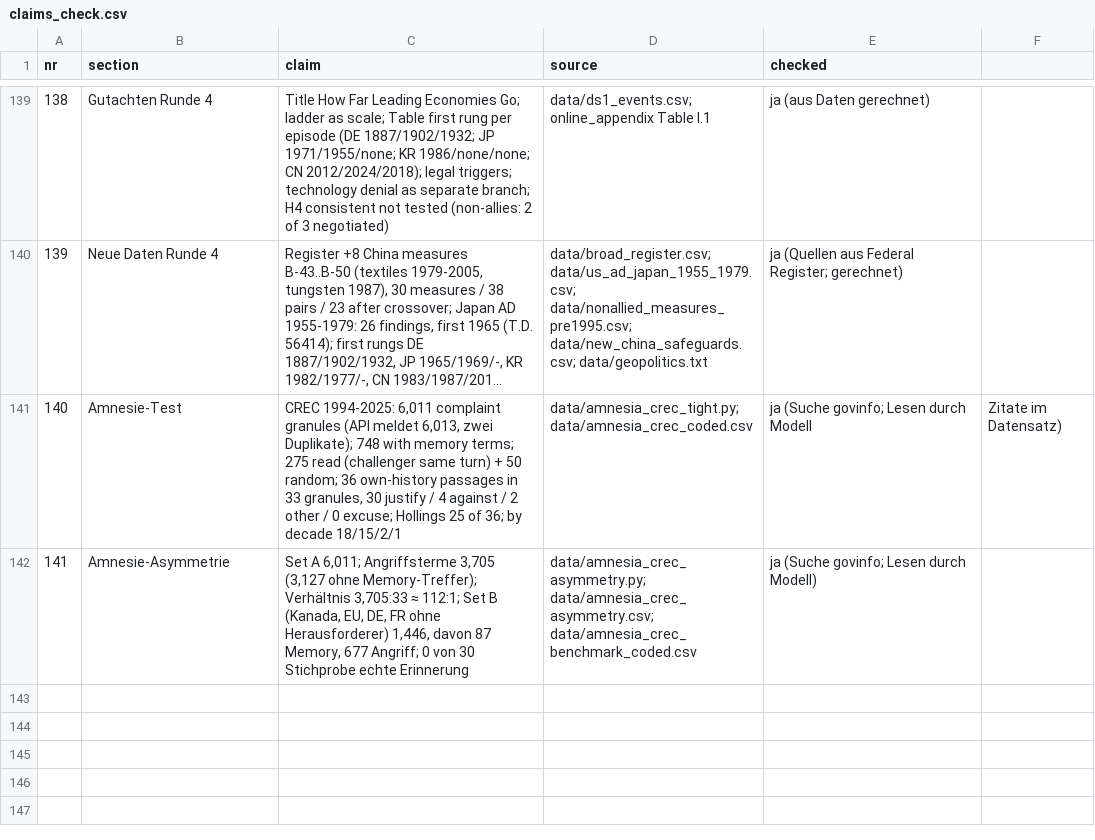
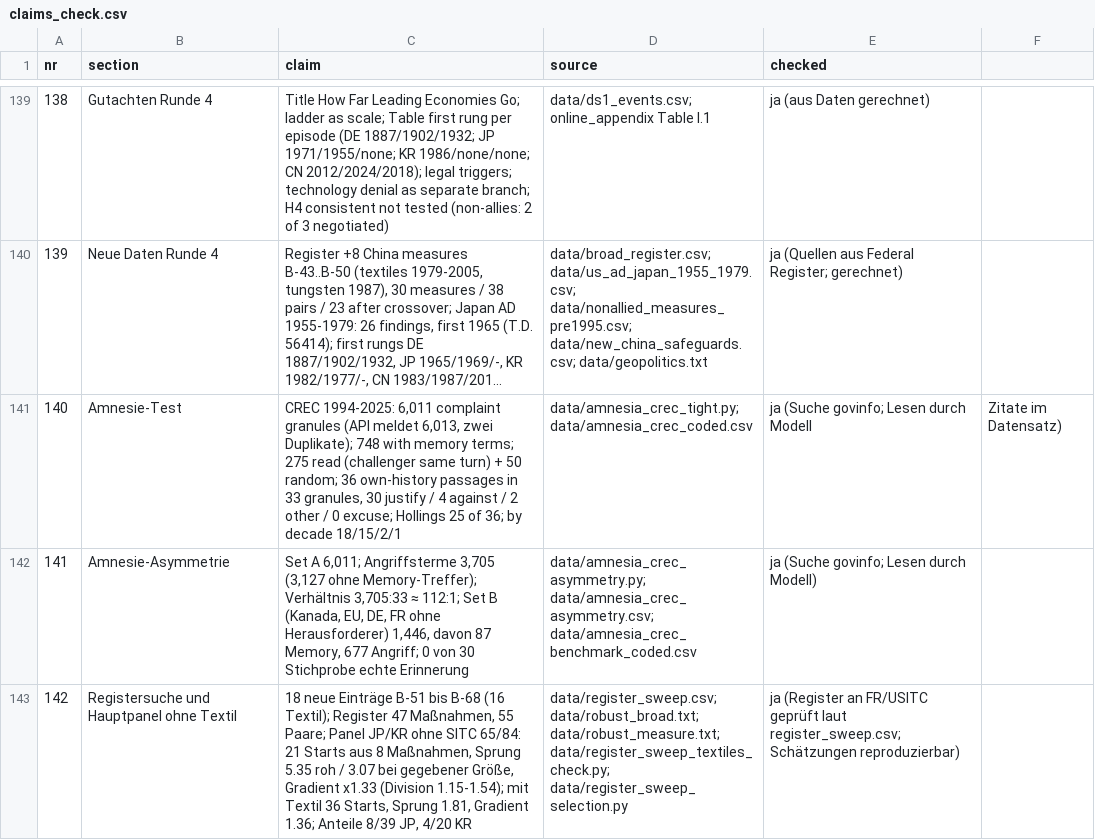
Before and after one commit to wfhungerland/AMNESIA, a CSV file: manuscript/claims_check.csv, drawn as a sheet; only a part is shown, gaps mark what is left out; long unchanged cells end in …; the diff names each change by its address in the sheet, - before the commit and + after, or states it on an @@ line.

```diff
--- a/manuscript/claims_check.csv
+++ b/manuscript/claims_check.csv
+row 143: 142 | Registersuche und Hauptpanel ohne Textil | 18 neue Einträge B-51 bis B-68 (16 Textil); Register 47 Maßnahmen, 55 Paare; Panel JP/KR ohne SITC 65/84: 21 Starts aus 8 Maßnahmen, Sprung 5.35 roh / 3.07 bei gegebener Größe, Gradient x1.33 (Division 1.15-1.54); mit Textil 36 Starts, Sprung 1.81, Gradient 1.36; Anteile 8/39 JP, 4/20 KR | data/register_sweep.csv; data/robust_broad.txt; data/robust_measure.txt; data/register_sweep_textiles_check.py; data/register_sweep_selection.py | ja (Register an FR/USITC geprüft laut register_sweep.csv; Schätzungen reproduzierbar)
```
Also changed, not shown: data/geo_instrument_mode.csv, data/geopolitics_instruments.csv, 24 other files.
